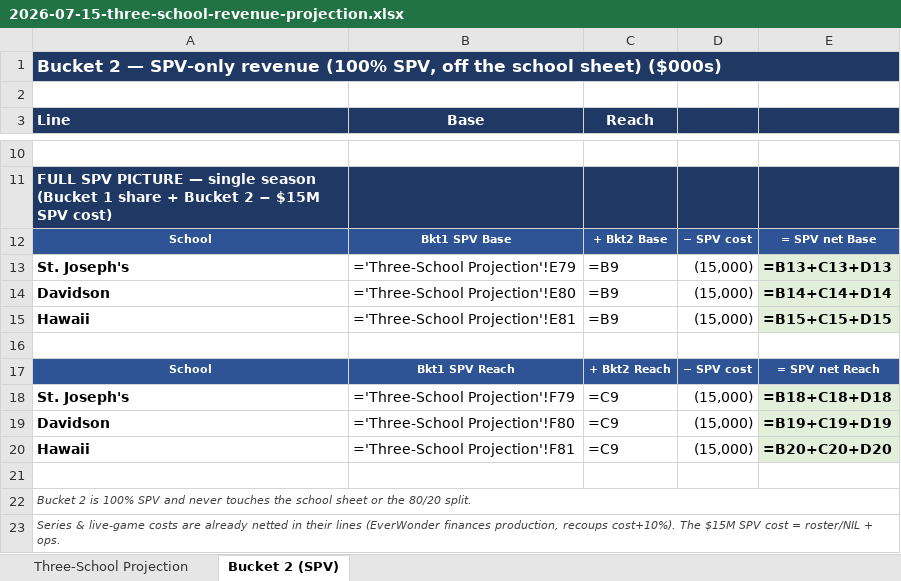
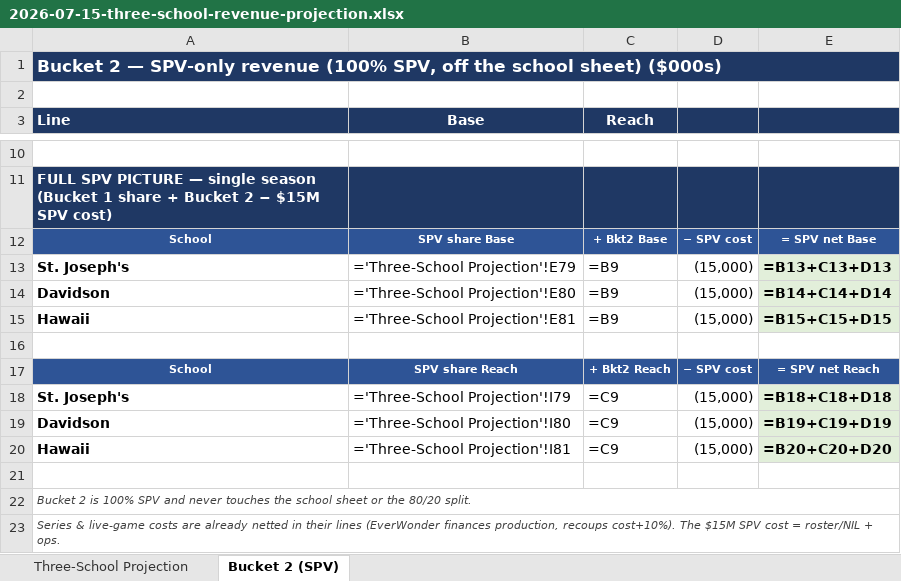
Before and after one commit to ndesilva12/brain-vault, an Excel workbook: cinderella/Outputs/2026-07-15-three-school-revenue-projection.xlsx, sheet Bucket 2 (SPV), drawn as a sheet; only a part is shown, gaps mark what is left out; values as stored, in another font and other column widths than the file's, no borders; formulas without a stored value are shown as written; the diff names each change by its address in the sheet, - before the commit and + after, or states it on an @@ line.

```diff
--- a/cinderella/Outputs/2026-07-15-three-school-revenue-projection.xlsx (sheet Bucket 2 (SPV))
+++ b/cinderella/Outputs/2026-07-15-three-school-revenue-projection.xlsx (sheet Bucket 2 (SPV))
-B12 (Base): Bkt1 SPV Base
+B12 (Base): SPV share Base
-B17 (Base): Bkt1 SPV Reach
+B17 (Base): SPV share Reach
-B18 (Base): ='Three-School Projection'!F79
+B18 (Base): ='Three-School Projection'!I79
-B19 (Base): ='Three-School Projection'!F80
+B19 (Base): ='Three-School Projection'!I80
-B20 (Base): ='Three-School Projection'!F81
+B20 (Base): ='Three-School Projection'!I81
```
Also changed, not shown: sheet Three-School Projection.
